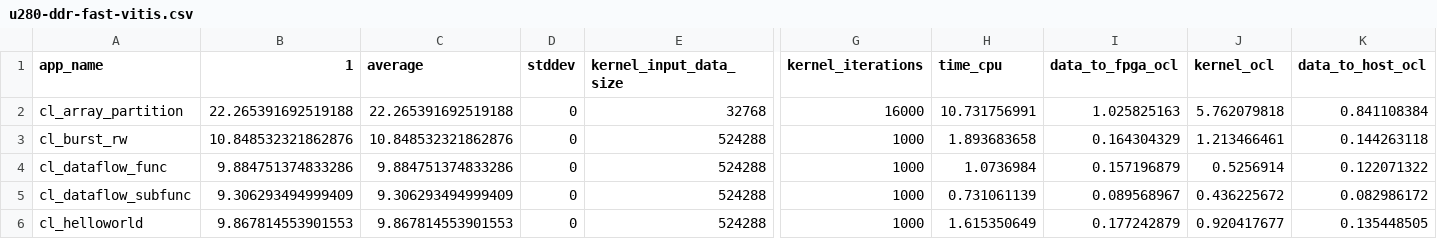
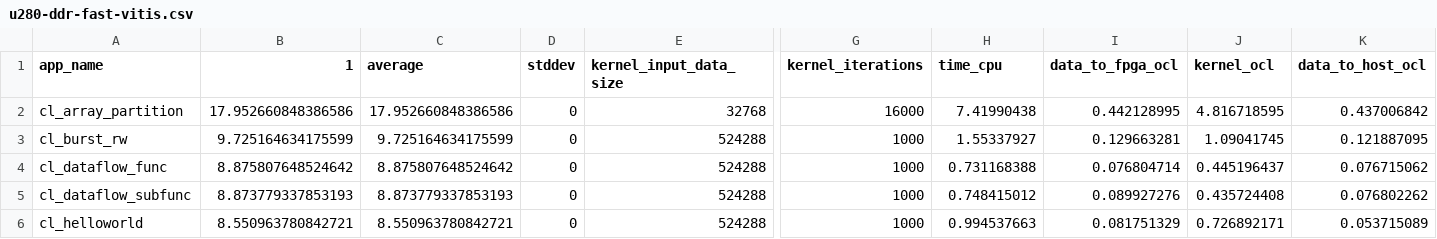
Before and after one commit to TUM-DSE/proteus-eval, a CSV file: data/u280-ddr-fast-vitis.csv, drawn as a sheet; only a part is shown, gaps mark what is left out; the diff covers the shown part only; the diff names each change by its address in the sheet, - before the commit and + after, or states it on an @@ line.

```diff
--- a/data/u280-ddr-fast-vitis.csv
+++ b/data/u280-ddr-fast-vitis.csv
-B2 (1): 22.265391692519188
+B2 (1): 17.952660848386586
-C2 (average): 22.265391692519188
+C2 (average): 17.952660848386586
-H2 (time_cpu): 10.731756991
+H2 (time_cpu): 7.41990438
-I2 (data_to_fpga_ocl): 1.025825163
+I2 (data_to_fpga_ocl): 0.442128995
-J2 (kernel_ocl): 5.762079818
+J2 (kernel_ocl): 4.816718595
-K2 (data_to_host_ocl): 0.841108384
+K2 (data_to_host_ocl): 0.437006842
-B3 (1): 10.848532321862876
+B3 (1): 9.725164634175599
-C3 (average): 10.848532321862876
+C3 (average): 9.725164634175599
-H3 (time_cpu): 1.893683658
+H3 (time_cpu): 1.55337927
-I3 (data_to_fpga_ocl): 0.164304329
+I3 (data_to_fpga_ocl): 0.129663281
-J3 (kernel_ocl): 1.213466461
+J3 (kernel_ocl): 1.09041745
-K3 (data_to_host_ocl): 0.144263118
+K3 (data_to_host_ocl): 0.121887095
-B4 (1): 9.884751374833286
+B4 (1): 8.875807648524642
-C4 (average): 9.884751374833286
+C4 (average): 8.875807648524642
-H4 (time_cpu): 1.0736984
+H4 (time_cpu): 0.731168388
-I4 (data_to_fpga_ocl): 0.157196879
+I4 (data_to_fpga_ocl): 0.076804714
-J4 (kernel_ocl): 0.5256914
+J4 (kernel_ocl): 0.445196437
-K4 (data_to_host_ocl): 0.122071322
+K4 (data_to_host_ocl): 0.076715062
-B5 (1): 9.306293494999409
+B5 (1): 8.873779337853193
-C5 (average): 9.306293494999409
+C5 (average): 8.873779337853193
-H5 (time_cpu): 0.731061139
+H5 (time_cpu): 0.748415012
-I5 (data_to_fpga_ocl): 0.089568967
+I5 (data_to_fpga_ocl): 0.089927276
-J5 (kernel_ocl): 0.436225672
+J5 (kernel_ocl): 0.435724408
-K5 (data_to_host_ocl): 0.082986172
+K5 (data_to_host_ocl): 0.076802262
-B6 (1): 9.867814553901553
+B6 (1): 8.550963780842721
-C6 (average): 9.867814553901553
+C6 (average): 8.550963780842721
-H6 (time_cpu): 1.615350649
+H6 (time_cpu): 0.994537663
-I6 (data_to_fpga_ocl): 0.177242879
+I6 (data_to_fpga_ocl): 0.081751329
-J6 (kernel_ocl): 0.920417677
+J6 (kernel_ocl): 0.726892171
-K6 (data_to_host_ocl): 0.135448505
+K6 (data_to_host_ocl): 0.053715089
```
Also changed, not shown: 1 added row and 54 edited cells elsewhere in this file, data/scheduler-scores.csv, data/u280-fast-vitis.csv, 26 other files.
